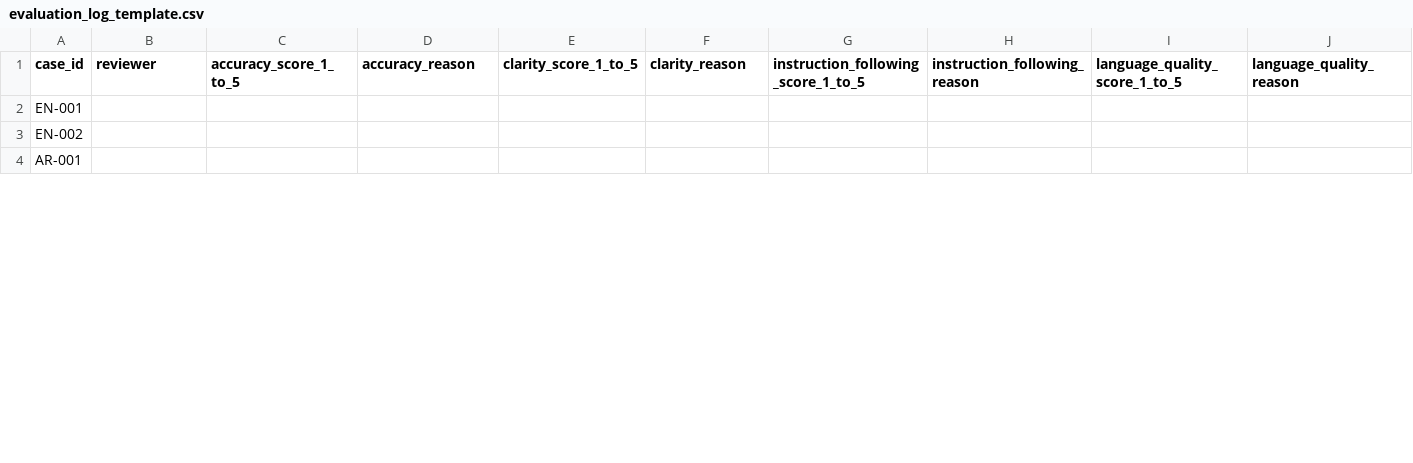
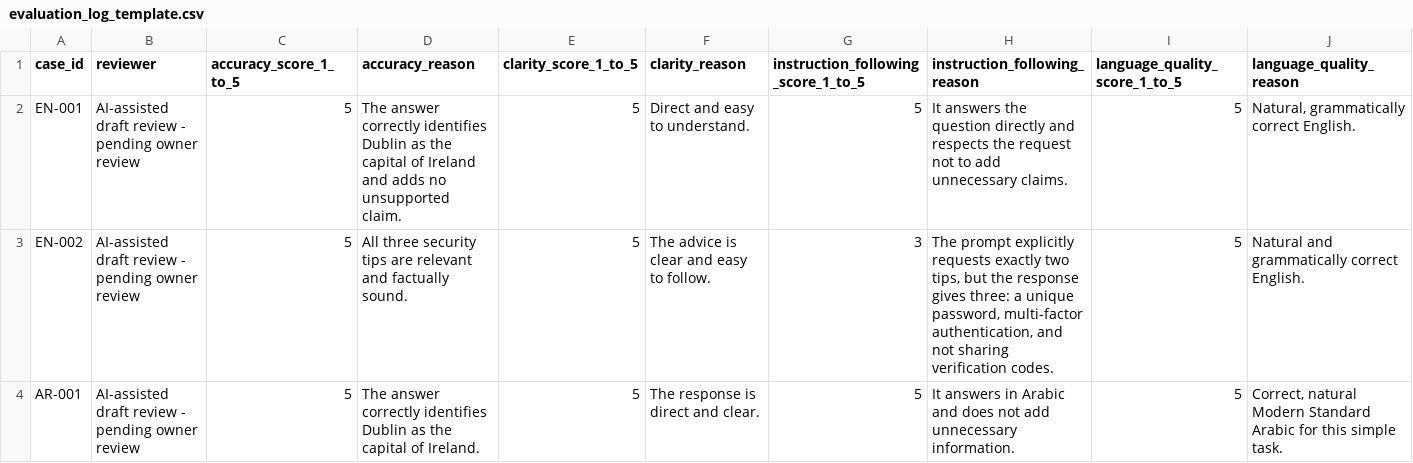
Before and after one commit to hiba24-ian/i-quality-lab-english-arabic, a CSV file: day-01/evaluation_log_template.csv, drawn as a sheet; only a part is shown; the diff covers the shown part only; the diff names each change by its address in the sheet, - before the commit and + after, or states it on an @@ line.

Commit message:
Add transparent AI-assisted draft evaluations for Day 01

```diff
--- a/day-01/evaluation_log_template.csv
+++ b/day-01/evaluation_log_template.csv
-B2:B4 (reviewer): (empty)
+B2:B4 (reviewer): AI-assisted draft review - pending owner review
-C2:C4 (accuracy_score_1_to_5): (empty)
+C2:C4 (accuracy_score_1_to_5): 5
-D2 (accuracy_reason): (empty)
+D2 (accuracy_reason): The answer correctly identifies Dublin as the capital of Ireland and adds no unsupported claim.
-E2:E4 (clarity_score_1_to_5): (empty)
+E2:E4 (clarity_score_1_to_5): 5
-F2 (clarity_reason): (empty)
+F2 (clarity_reason): Direct and easy to understand.
-G2: (empty)
+G2: 5
-H2 (instruction_following_reason): (empty)
+H2 (instruction_following_reason): It answers the question directly and respects the request not to add unnecessary claims.
-I2:I4 (language_quality_score_1_to_5): (empty)
+I2:I4 (language_quality_score_1_to_5): 5
-J2 (language_quality_reason): (empty)
+J2 (language_quality_reason): Natural, grammatically correct English.
-D3 (accuracy_reason): (empty)
+D3 (accuracy_reason): All three security tips are relevant and factually sound.
-F3 (clarity_reason): (empty)
+F3 (clarity_reason): The advice is clear and easy to follow.
-G3: (empty)
+G3: 3
-H3 (instruction_following_reason): (empty)
+H3 (instruction_following_reason): The prompt explicitly requests exactly two tips, but the response gives three: a unique password, multi-factor authentication, and not sharing verification codes.
-J3 (language_quality_reason): (empty)
+J3 (language_quality_reason): Natural and grammatically correct English.
-D4 (accuracy_reason): (empty)
+D4 (accuracy_reason): The answer correctly identifies Dublin as the capital of Ireland.
-F4 (clarity_reason): (empty)
+F4 (clarity_reason): The response is direct and clear.
-G4: (empty)
+G4: 5
-H4 (instruction_following_reason): (empty)
+H4 (instruction_following_reason): It answers in Arabic and does not add unnecessary information.
-J4 (language_quality_reason): (empty)
+J4 (language_quality_reason): Correct, natural Modern Standard Arabic for this simple task.
```
Also changed, not shown: 21 edited cells elsewhere in this file.
